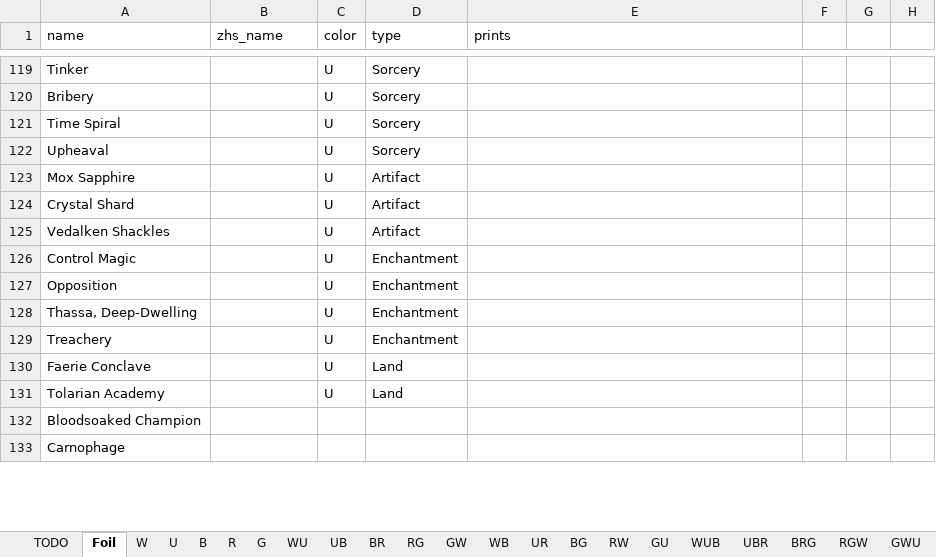
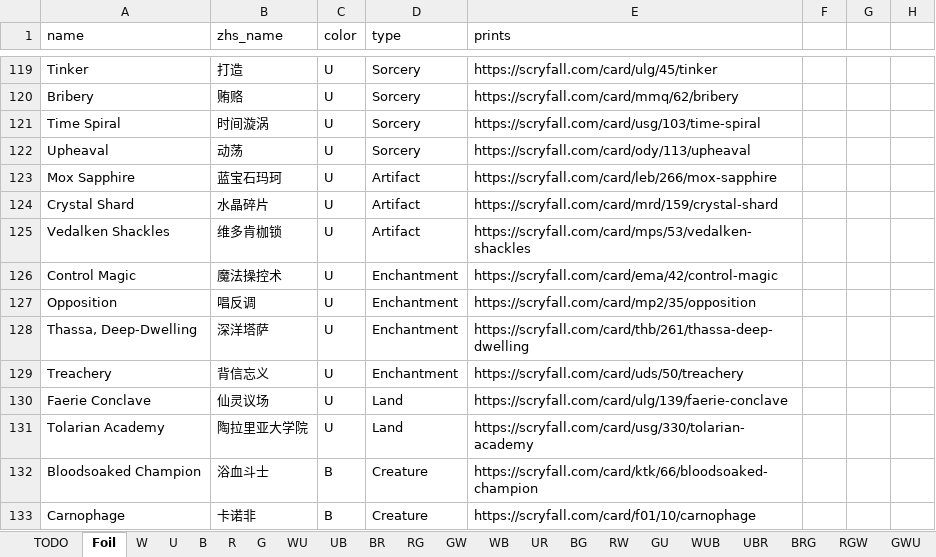
Before and after one commit to RuohengLiu/MTG-CUBE, an Excel workbook: cube_cards.xlsx, sheet Foil, drawn as a sheet; only a part is shown, gaps mark what is left out; values as stored, in another font and other column widths than the file's, no borders; the diff covers the shown part only; the diff names each change by its address in the sheet, - before the commit and + after, or states it on an @@ line.

Commit message:
Update cube_cards.xlsx

```diff
--- a/cube_cards.xlsx (sheet Foil)
+++ b/cube_cards.xlsx (sheet Foil)
-B119 (zhs_name): (empty)
+B119 (zhs_name): 打造
-E119 (prints): (empty)
+E119 (prints): https://scryfall.com/card/ulg/45/tinker
-B120 (zhs_name): (empty)
+B120 (zhs_name): 贿赂
-E120 (prints): (empty)
+E120 (prints): https://scryfall.com/card/mmq/62/bribery
-B121 (zhs_name): (empty)
+B121 (zhs_name): 时间漩涡
-E121 (prints): (empty)
+E121 (prints): https://scryfall.com/card/usg/103/time-spiral
-B122 (zhs_name): (empty)
+B122 (zhs_name): 动荡
-E122 (prints): (empty)
+E122 (prints): https://scryfall.com/card/ody/113/upheaval
-B123 (zhs_name): (empty)
+B123 (zhs_name): 蓝宝石玛珂
-E123 (prints): (empty)
+E123 (prints): https://scryfall.com/card/leb/266/mox-sapphire
-B124 (zhs_name): (empty)
+B124 (zhs_name): 水晶碎片
-E124 (prints): (empty)
+E124 (prints): https://scryfall.com/card/mrd/159/crystal-shard
-B125 (zhs_name): (empty)
+B125 (zhs_name): 维多肯枷锁
-E125 (prints): (empty)
+E125 (prints): https://scryfall.com/card/mps/53/vedalken-shackles
-B126 (zhs_name): (empty)
+B126 (zhs_name): 魔法操控术
-E126 (prints): (empty)
+E126 (prints): https://scryfall.com/card/ema/42/control-magic
-B127 (zhs_name): (empty)
+B127 (zhs_name): 唱反调
-E127 (prints): (empty)
+E127 (prints): https://scryfall.com/card/mp2/35/opposition
-B128 (zhs_name): (empty)
+B128 (zhs_name): 深洋塔萨
-E128 (prints): (empty)
+E128 (prints): https://scryfall.com/card/thb/261/thassa-deep-dwelling
-B129 (zhs_name): (empty)
+B129 (zhs_name): 背信忘义
-E129 (prints): (empty)
+E129 (prints): https://scryfall.com/card/uds/50/treachery
-B130 (zhs_name): (empty)
+B130 (zhs_name): 仙灵议场
-E130 (prints): (empty)
+E130 (prints): https://scryfall.com/card/ulg/139/faerie-conclave
-B131 (zhs_name): (empty)
+B131 (zhs_name): 陶拉里亚大学院
-E131 (prints): (empty)
+E131 (prints): https://scryfall.com/card/usg/330/tolarian-academy
-B132 (zhs_name): (empty)
+B132 (zhs_name): 浴血斗士
-C132:C133 (color): (empty)
+C132:C133 (color): B
-D132:D133 (type): (empty)
+D132:D133 (type): Creature
-E132 (prints): (empty)
+E132 (prints): https://scryfall.com/card/ktk/66/bloodsoaked-champion
-B133 (zhs_name): (empty)
+B133 (zhs_name): 卡诺非
-E133 (prints): (empty)
+E133 (prints): https://scryfall.com/card/f01/10/carnophage
```
Also changed, not shown: 474 edited cells and cell formats elsewhere in this sheet.
